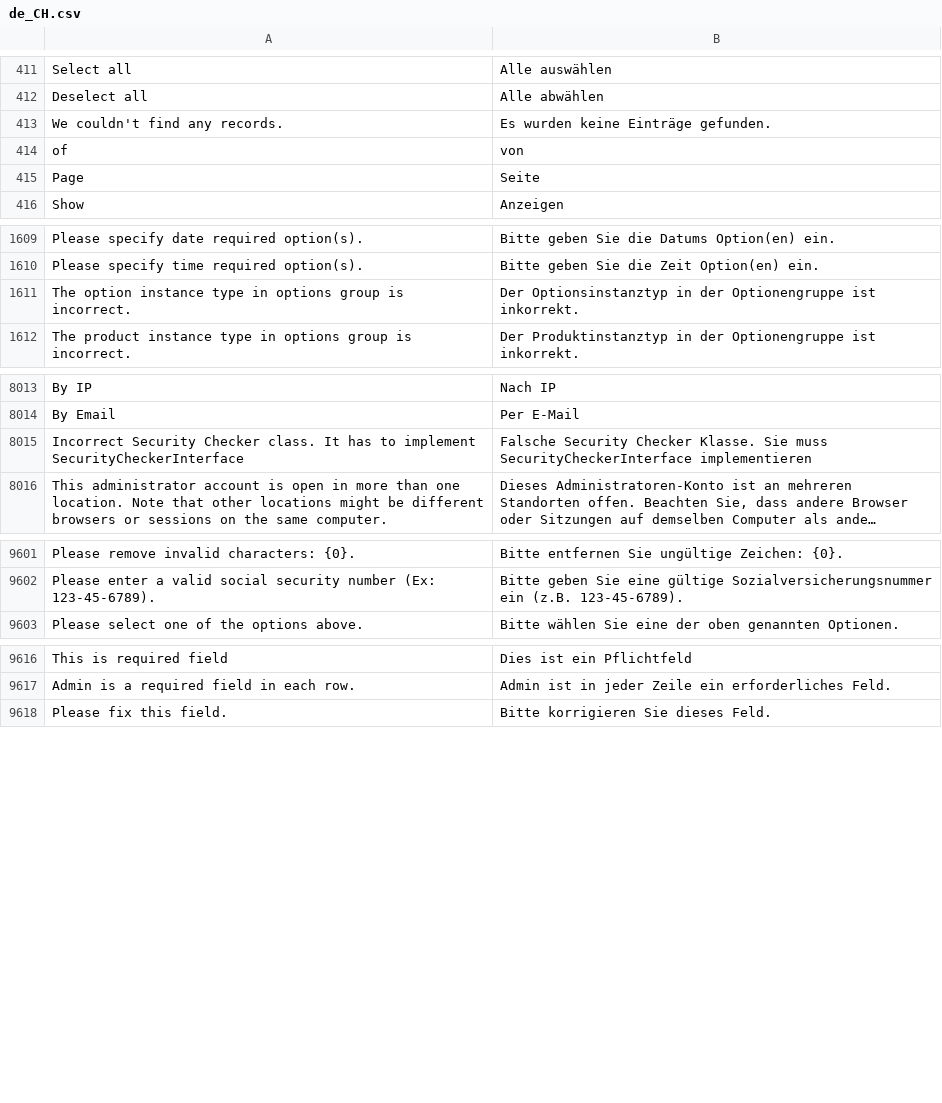
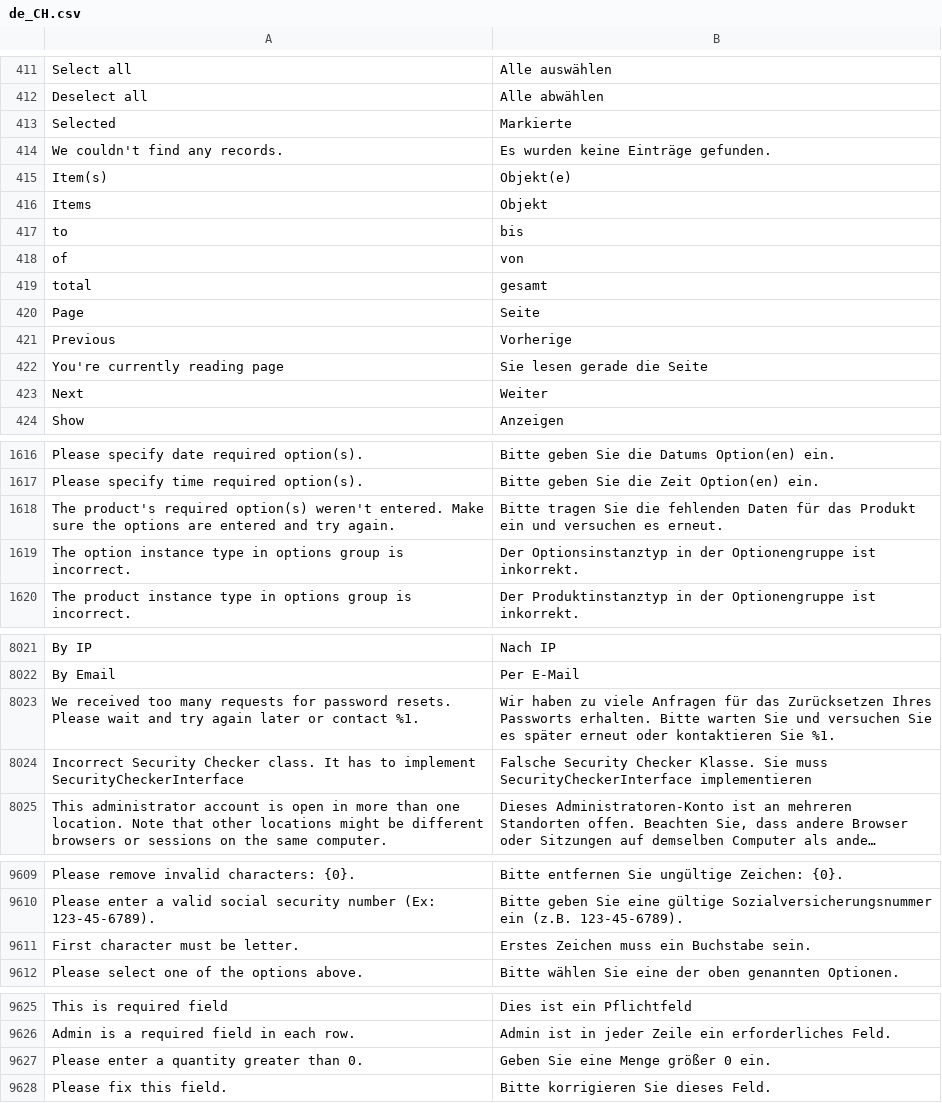
Before and after one commit to magento-l10n/language-de_CH, a CSV file: de_CH.csv, drawn as a sheet; only a part is shown, gaps mark what is left out; long unchanged cells end in …; the diff names each change by its address in the sheet, - before the commit and + after, or states it on an @@ line.

Commit message:
Updating translations from Crowdin.

```diff
--- a/de_CH.csv
+++ b/de_CH.csv
+row 413: Selected | Markierte
+row 415: Item(s) | Objekt(e)
+row 416: Items | Objekt
+row 417: to | bis
+row 419: total | gesamt
+row 421: Previous | Vorherige
@@ row 8836 moved to row 422: You're currently reading page @@
@@ row 652 moved to row 423: Next @@
+row 1618: The product's required option(s) weren't entered. Make sure the options are entered and try again. | Bitte tragen Sie die fehlenden Daten für das Produkt ein und versuchen es erneut.
+row 8023: We received too many requests for password resets. Please wait and try again later or contact %1. | Wir haben zu viele Anfragen für das Zurücksetzen Ihres Passworts erhalten. Bitte warten Sie und versuchen Sie es später erneut oder kontaktieren Sie %1.
+row 9611: First character must be letter. | Erstes Zeichen muss ein Buchstabe sein.
+row 9627: Please enter a quantity greater than 0. | Geben Sie eine Menge größer 0 ein.
```
Also changed, not shown: 1 other file.
